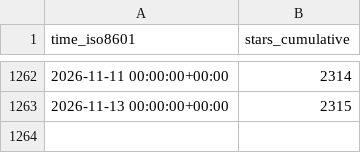
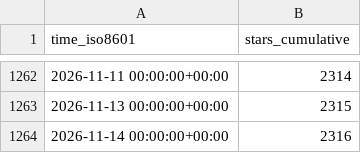
Before and after one commit to maplibre/repo-stats, a CSV file: maplibre/maplibre-native/ghrs-data/stargazers.csv, drawn as a sheet; only a part is shown, gaps mark what is left out.

```diff
--- a/maplibre/maplibre-native/ghrs-data/stargazers.csv
+++ b/maplibre/maplibre-native/ghrs-data/stargazers.csv
@@ -1263 +1263,2 @@ time_iso8601,stars_cumulative
 2026-11-13 00:00:00+00:00,2315
+2026-11-14 00:00:00+00:00,2316
```
